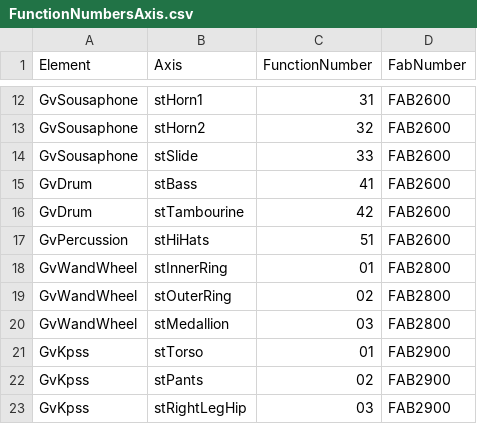
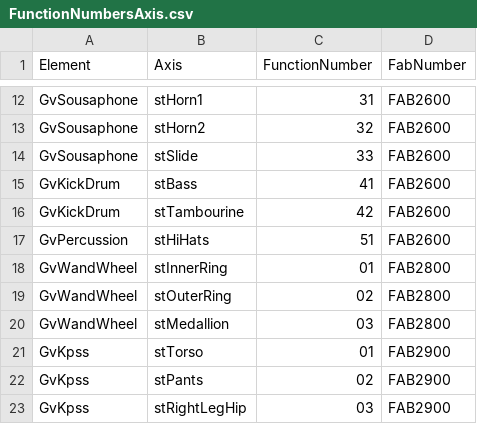
Before and after one commit to EbrahimKaram/AlarmEmbedder, a CSV file: FunctionNumbersAxis.csv, drawn as a sheet; only a part is shown, gaps mark what is left out.

Commit message:
Update FunctionNumbersAxis.csv

```diff
--- a/FunctionNumbersAxis.csv
+++ b/FunctionNumbersAxis.csv
@@ -14,4 +14,4 @@ GvSousaphone,stHorn2,32,FAB2600
 GvSousaphone,stSlide,33,FAB2600
-GvDrum,stBass,41,FAB2600
-GvDrum,stTambourine,42,FAB2600
+GvKickDrum,stBass,41,FAB2600
+GvKickDrum,stTambourine,42,FAB2600
 GvPercussion,stHiHats,51,FAB2600
```
